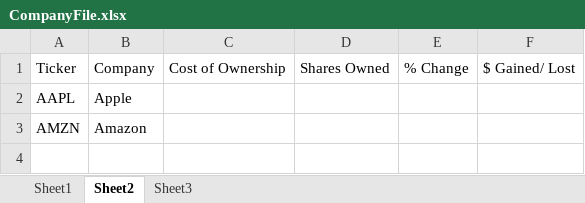
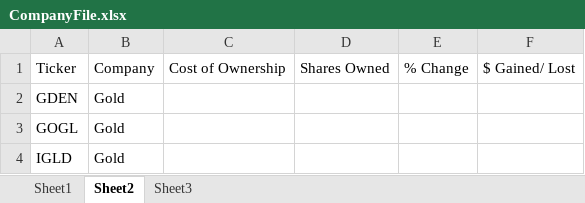
Before and after one commit to KAliaksei/Project-Cucumber, an Excel workbook: CompanyFile.xlsx, sheet Sheet2, drawn as a sheet; values as stored, in another font and other column widths than the file's, no borders; removed rows and columns are numbered as before the commit, all else as after; the diff names each change by its address in the sheet, - before the commit and + after, or states it on an @@ line.

```diff
--- a/CompanyFile.xlsx (sheet Sheet2)
+++ b/CompanyFile.xlsx (sheet Sheet2)
-row 2: AAPL | Apple
-row 3: AMZN | Amazon
+row 2: GDEN | Gold
+row 3: GOGL | Gold
+row 4: IGLD | Gold
```
Also changed, not shown: 1 other file.
